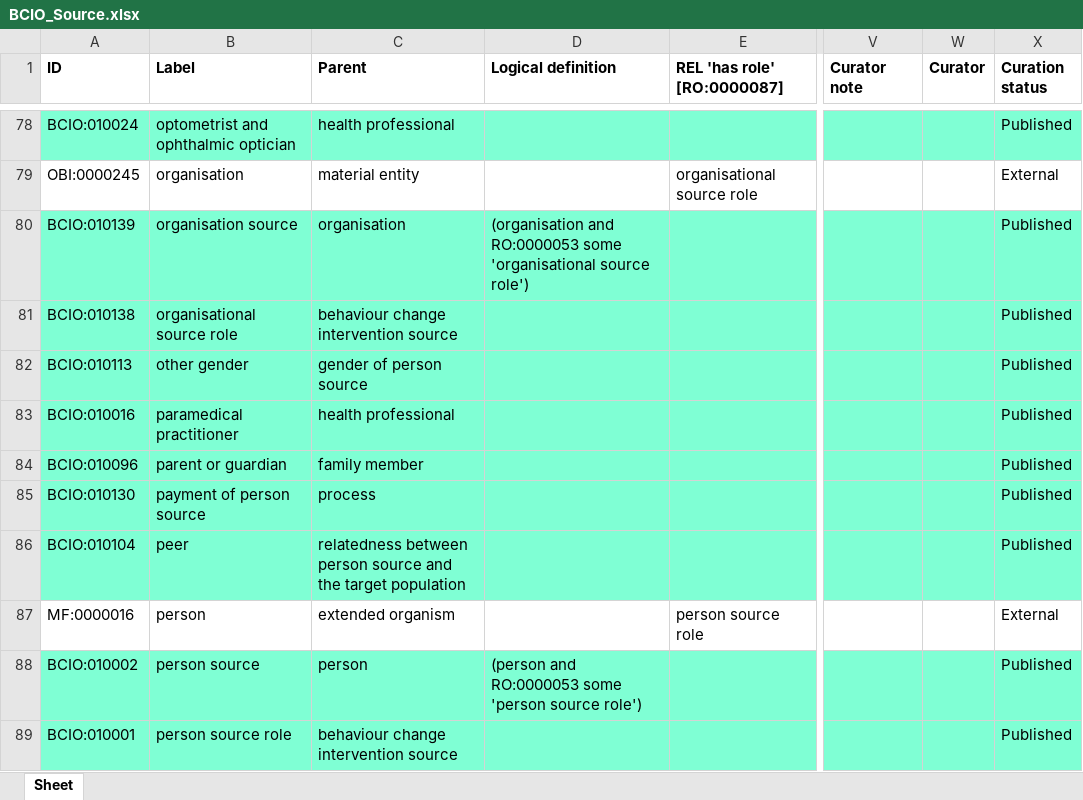
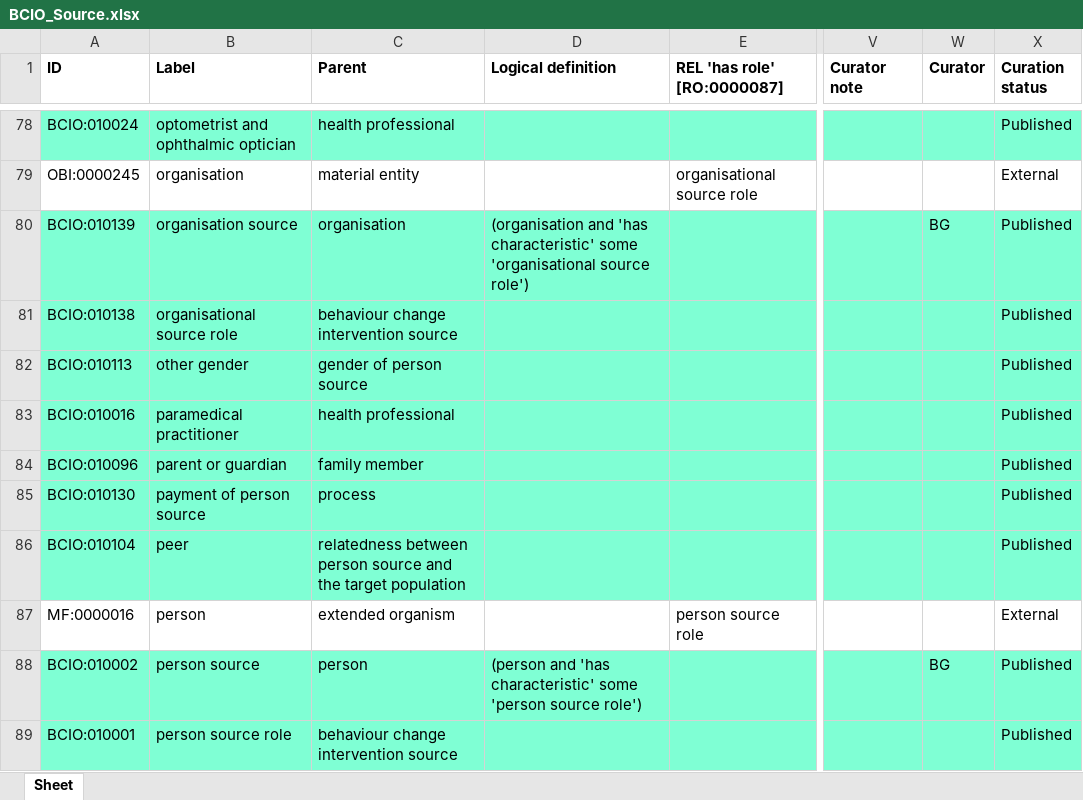
Before and after one commit to b-gehrke/BCIO, an Excel workbook: Source/inputs/BCIO_Source.xlsx, sheet Sheet, drawn as a sheet; only a part is shown, gaps mark what is left out; values as stored, in another font and other column widths than the file's, no borders; the diff names each change by its address in the sheet, - before the commit and + after, or states it on an @@ line.

Commit message:
Updating BCIO_Source.xlsx

```diff
--- a/Source/inputs/BCIO_Source.xlsx (sheet Sheet)
+++ b/Source/inputs/BCIO_Source.xlsx (sheet Sheet)
-D80 (Logical definition): (organisation and RO:0000053 some 'organisational…
+D80 (Logical definition): (organisation and 'has characteristic' some 'organisational…
-W80 (Curator): (empty)
+W80 (Curator): BG
-D88 (Logical definition): (person and RO:0000053 some 'person…
+D88 (Logical definition): (person and 'has characteristic' some 'person…
-W88 (Curator): (empty)
+W88 (Curator): BG
```
